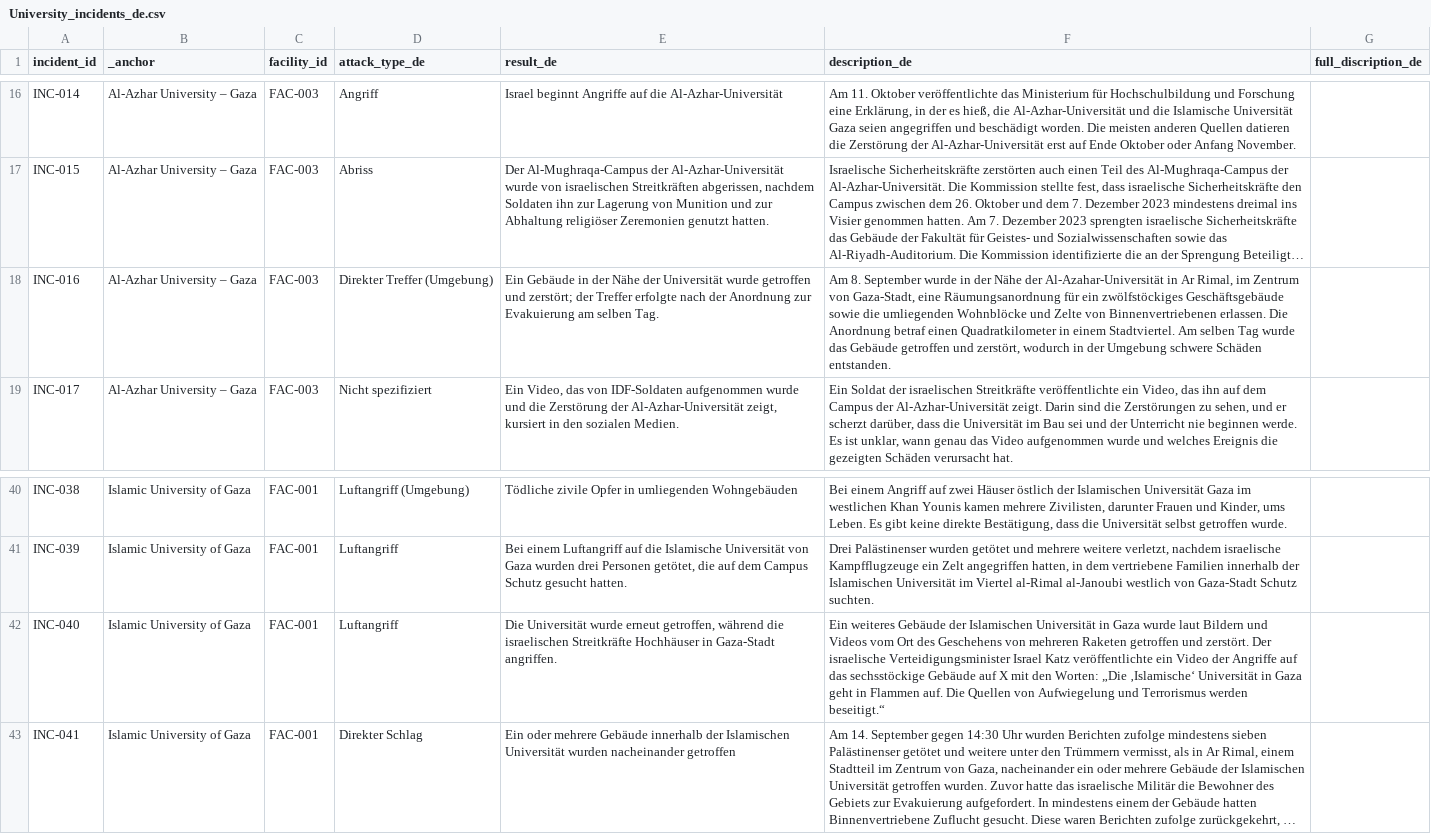
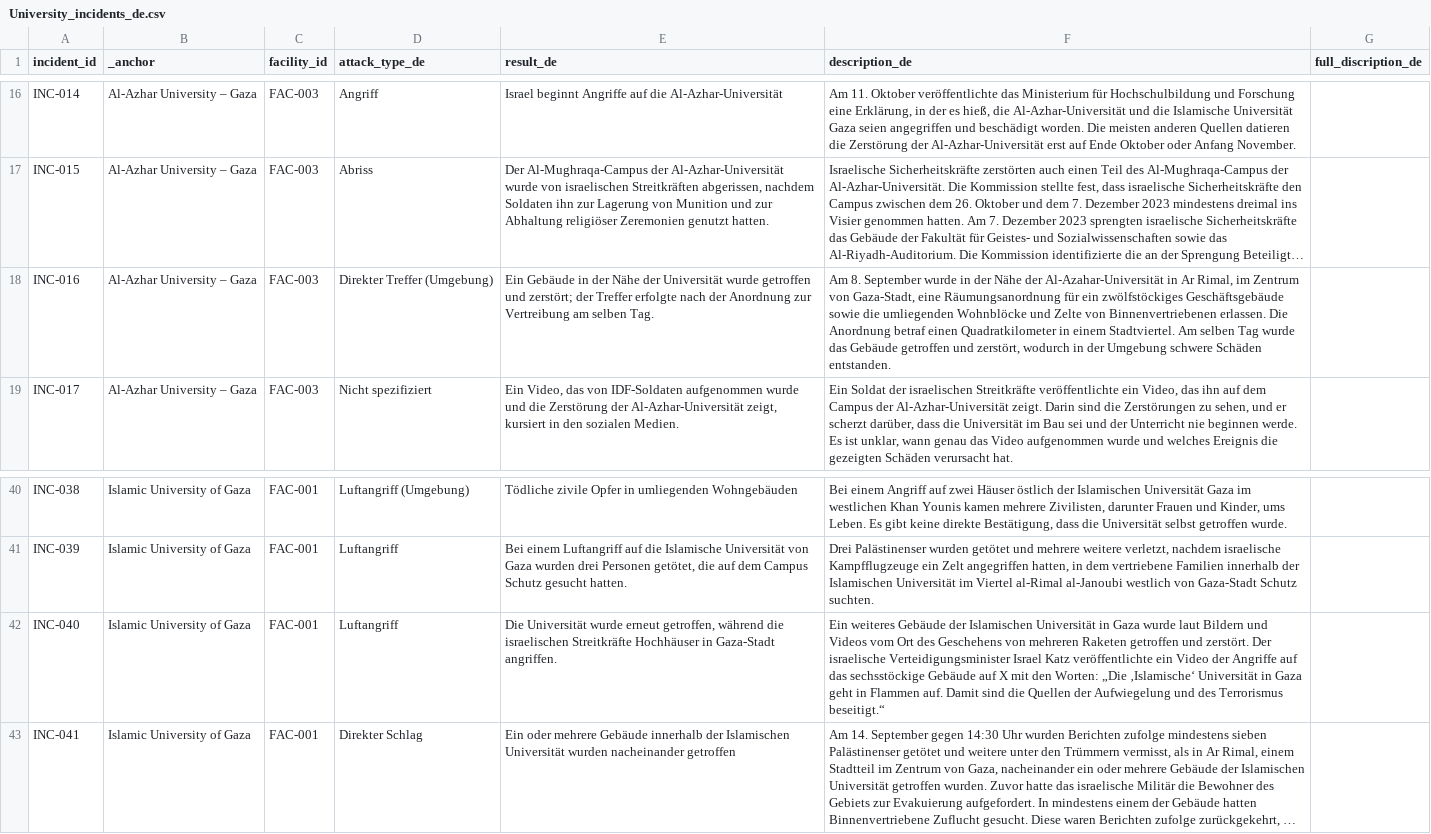
Before and after one commit to PalGenoPedia/PalGenoPedia, a CSV file: Pages/War_Crimes_Stats/stat-universities-attacked/University_incidents_de.csv, drawn as a sheet; only a part is shown, gaps mark what is left out; long unchanged cells end in …; the diff names each change by its address in the sheet, - before the commit and + after, or states it on an @@ line.

Commit message:
auto: update University_incidents_de.csv [2026-09-14T10:21:19.901Z]

```diff
--- a/Pages/War_Crimes_Stats/stat-universities-attacked/University_incidents_de.csv
+++ b/Pages/War_Crimes_Stats/stat-universities-attacked/University_incidents_de.csv
-E18 (result_de): …Anordnung zur Evakuierung am selben…
+E18 (result_de): …Anordnung zur Vertreibung am selben…
-F42 (description_de): …Flammen auf. Die Quellen von Aufwiegelung und Terrorismus werden beseitigt.“
+F42 (description_de): …Flammen auf. Damit sind die Quellen der Aufwiegelung und des Terrorismus beseitigt.“
```
